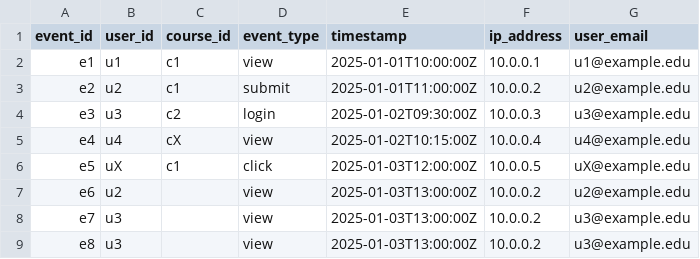
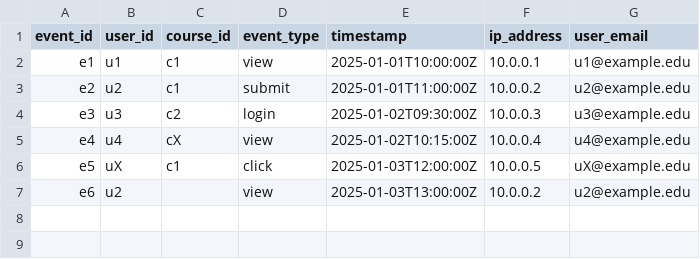
Before and after one commit to hackathon-corner/data-governance-agent, a CSV file: data/raw/test_data/events_rich_sample.csv (was data/raw/events_rich_sample.csv), drawn as a sheet; the diff names each change by its address in the sheet, - before the commit and + after, or states it on an @@ line.

Commit message:
test: add test cases and fix the test case issues

```diff
--- a/data/raw/events_rich_sample.csv
+++ b/data/raw/test_data/events_rich_sample.csv
-row 8: e7 | u3 |  | view | 2025-01-03T13:00:00Z | 10.0.0.2 | u3@example.edu
-row 9: e8 | u3 |  | view | 2025-01-03T13:00:00Z | 10.0.0.2 | u3@example.edu
```
Also changed, not shown: 19 other files.
